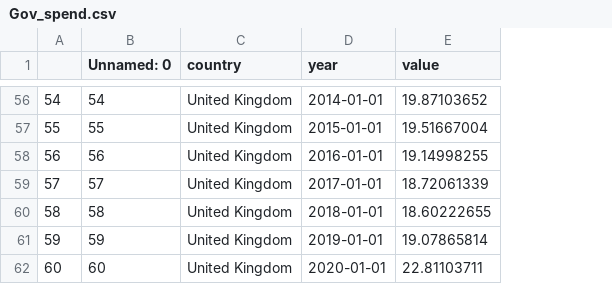
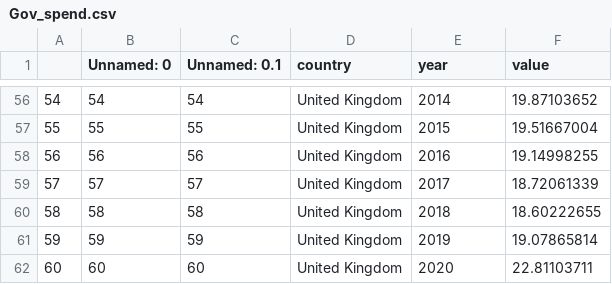
Before and after one commit to ohdata1/ohdata1.github.io, a CSV file: Gov_spend.csv, drawn as a sheet; only a part is shown, gaps mark what is left out; addresses are those after the commit; the diff covers the shown part only; the diff names each change by its address in the sheet, - before the commit and + after, or states it on an @@ line.

```diff
--- a/Gov_spend.csv
+++ b/Gov_spend.csv
+column C (Unnamed: 0.1), rows 56-62: 54 | 55 | 56 | 57 | 58 | 59 | 60
-E56 (year): 2014-01-01
+E56 (year): 2014
-E57 (year): 2015-01-01
+E57 (year): 2015
-E58 (year): 2016-01-01
+E58 (year): 2016
-E59 (year): 2017-01-01
+E59 (year): 2017
-E60 (year): 2018-01-01
+E60 (year): 2018
-E61 (year): 2019-01-01
+E61 (year): 2019
-E62 (year): 2020-01-01
+E62 (year): 2020
```
Also changed, not shown: 57 edited cells elsewhere in this file.
